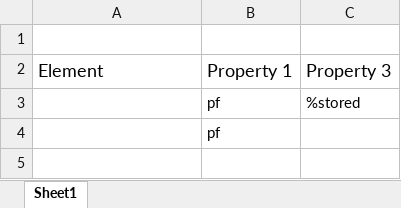
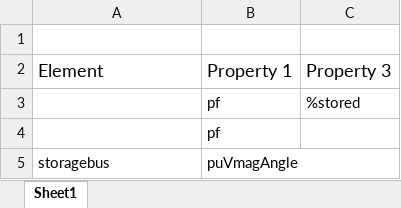
Before and after one commit to NREL/PyDSS, an Excel workbook: ProjectFiles/HECO/PyDSS Settings/HP-Legacy/ExportLists/ExportMode-byElement.xlsx, sheet Sheet1, drawn as a sheet; values as stored, in another font and other column widths than the file's, no borders; table styles not drawn; the diff names each change by its address in the sheet, - before the commit and + after, or states it on an @@ line.

```diff
--- a/ProjectFiles/HECO/PyDSS Settings/HP-Legacy/ExportLists/ExportMode-byElement.xlsx (sheet Sheet1)
+++ b/ProjectFiles/HECO/PyDSS Settings/HP-Legacy/ExportLists/ExportMode-byElement.xlsx (sheet Sheet1)
+row 5: storagebus | puVmagAngle
```
Also changed, not shown: ProjectFiles/HECO/PyDSS Settings/HP-Legacy/ExportLists/ExportMode-byClass.xlsx, 14 other files.
